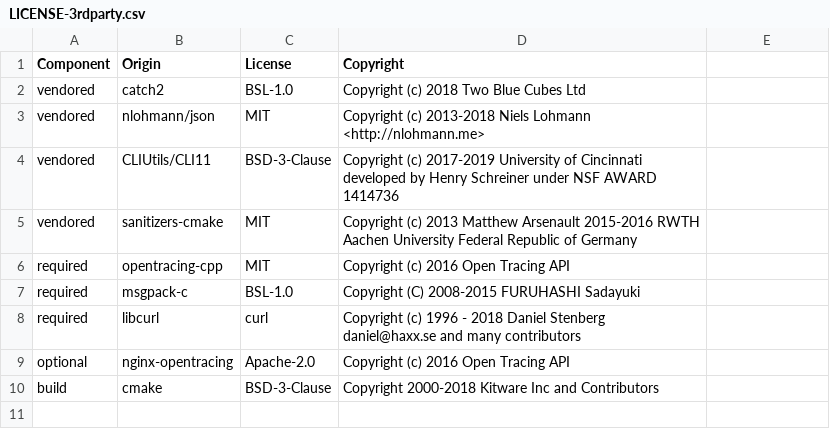
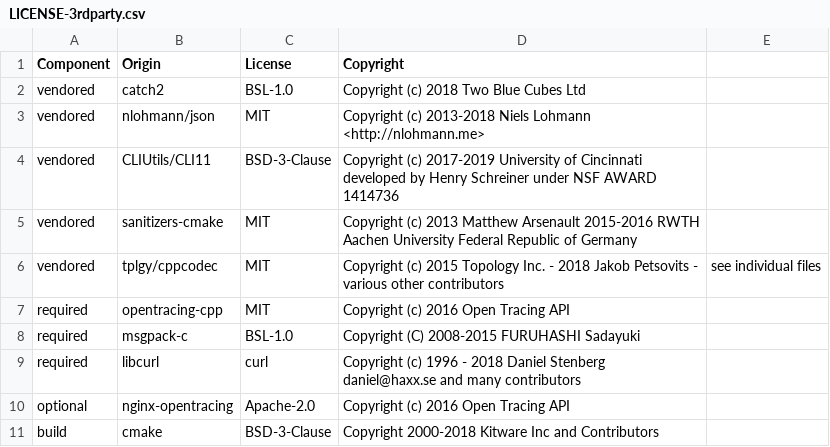
Before and after one commit to DataDog/dd-opentracing-cpp, a CSV file: LICENSE-3rdparty.csv, drawn as a sheet.

Commit message:
add cppcodec to list of third party licenses

```diff
--- a/LICENSE-3rdparty.csv
+++ b/LICENSE-3rdparty.csv
@@ -5,2 +5,3 @@ vendored,CLIUtils/CLI11,BSD-3-Clause,Copyright (c) 2017-2019 University of Cinci
 vendored,sanitizers-cmake,MIT,Copyright (c) 2013 Matthew Arsenault 2015-2016 RWTH Aachen University Federal Republic of Germany
+vendored,tplgy/cppcodec, MIT,Copyright (c) 2015 Topology Inc. - 2018 Jakob Petsovits - various other contributors, see individual files
 required,opentracing-cpp,MIT,Copyright (c) 2016 Open Tracing API
```
